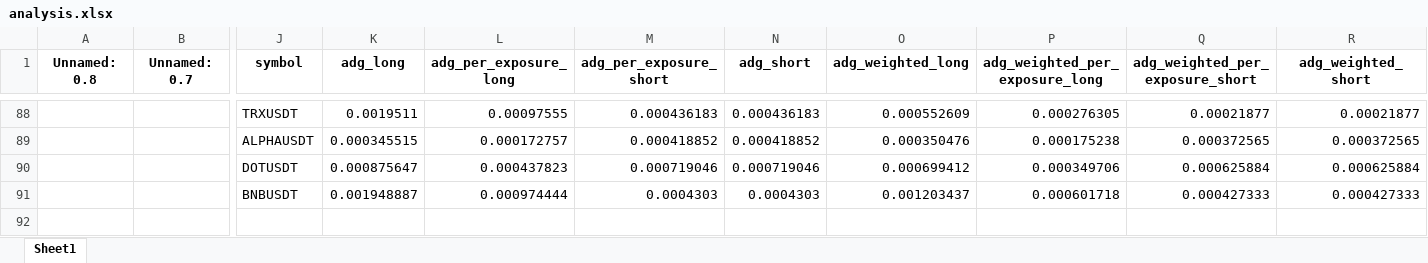
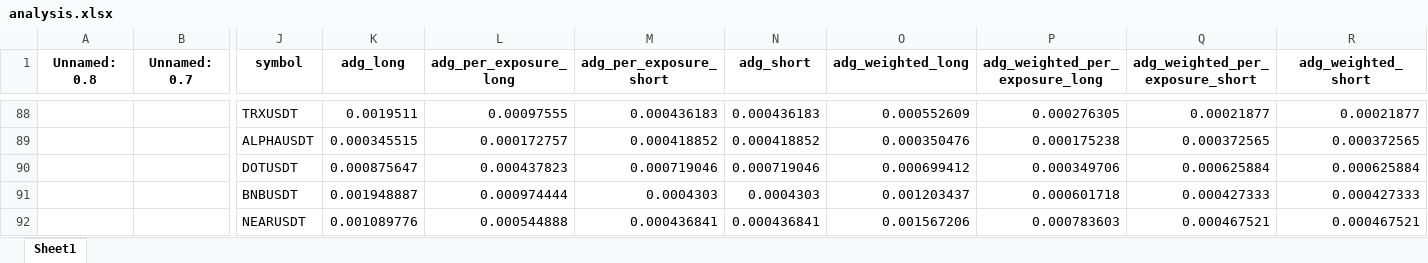
Before and after one commit to protoad56/passivbot_configs, an Excel workbook: optimized/logs/analysis.xlsx, sheet Sheet1, drawn as a sheet; only a part is shown, gaps mark what is left out; values as stored, in another font and other column widths than the file's, no borders; rows hold the shown columns only; the diff names each change by its address in the sheet, - before the commit and + after, or states it on an @@ line.

```diff
--- a/optimized/logs/analysis.xlsx (sheet Sheet1)
+++ b/optimized/logs/analysis.xlsx (sheet Sheet1)
+row 92:  |  | NEARUSDT | 0.001089776 | 0.000544888 | 0.000436841 | 0.000436841 | 0.001567206 | 0.000783603 | 0.000467521 | 0.000467521
```
Also changed, not shown: 3 other files.
